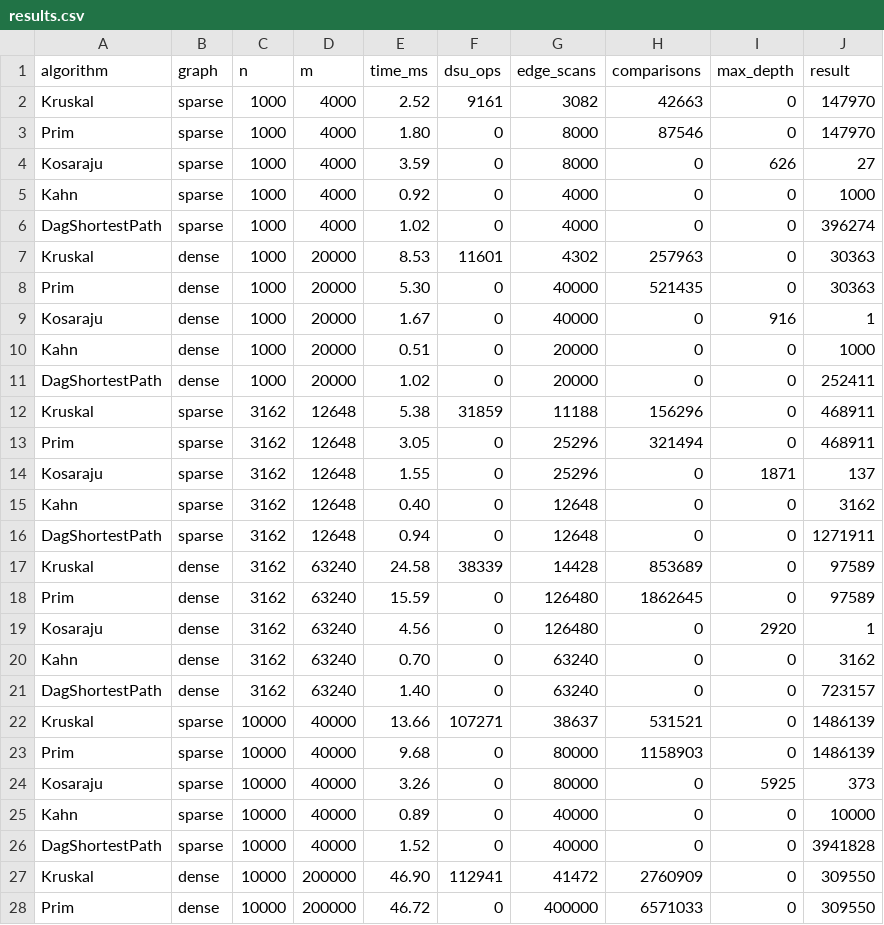
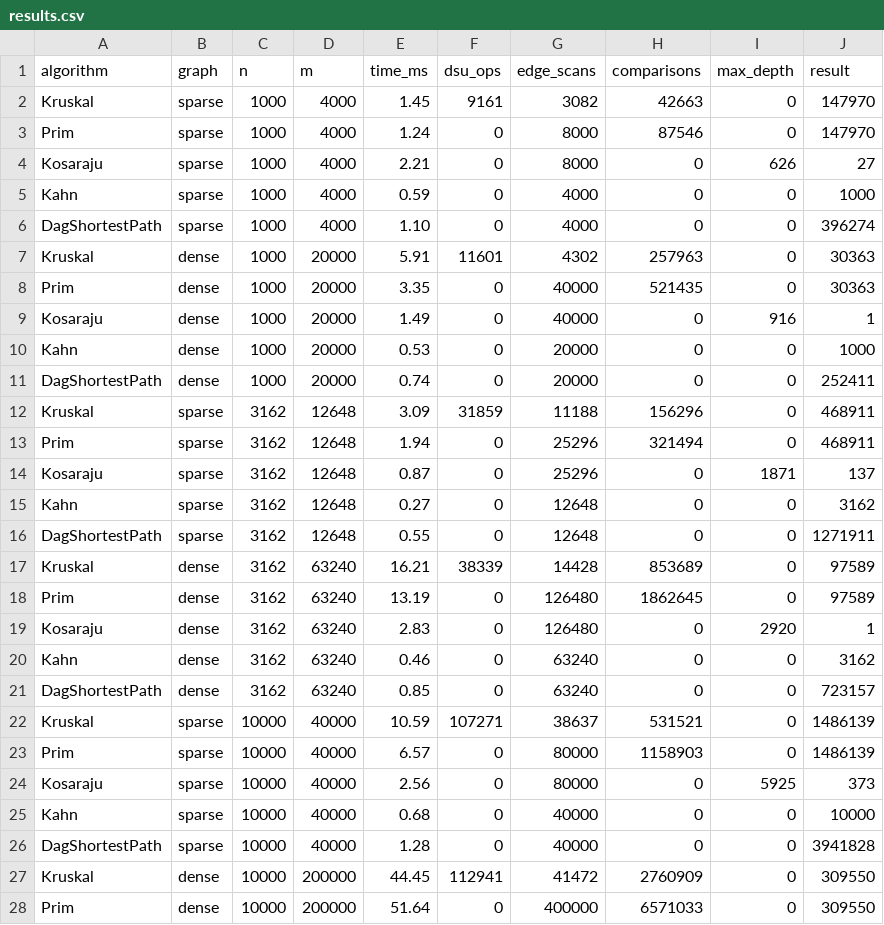
Before and after one commit to kusmangalievasanali/DAA_Assignment3_GRAPHS, a CSV file: results/results.csv, drawn as a sheet; only a part is shown; the diff covers the shown part only.

```diff
--- a/results/results.csv
+++ b/results/results.csv
@@ -1,28 +1,28 @@
 algorithm,graph,n,m,time_ms,dsu_ops,edge_scans,comparisons,max_depth,result
-Kruskal,sparse,1000,4000,2.52,9161,3082,42663,0,147970
-Prim,sparse,1000,4000,1.80,0,8000,87546,0,147970
-Kosaraju,sparse,1000,4000,3.59,0,8000,0,626,27
-Kahn,sparse,1000,4000,0.92,0,4000,0,0,1000
-DagShortestPath,sparse,1000,4000,1.02,0,4000,0,0,396274
-Kruskal,dense,1000,20000,8.53,11601,4302,257963,0,30363
-Prim,dense,1000,20000,5.30,0,40000,521435,0,30363
-Kosaraju,dense,1000,20000,1.67,0,40000,0,916,1
-Kahn,dense,1000,20000,0.51,0,20000,0,0,1000
-DagShortestPath,dense,1000,20000,1.02,0,20000,0,0,252411
-Kruskal,sparse,3162,12648,5.38,31859,11188,156296,0,468911
-Prim,sparse,3162,12648,3.05,0,25296,321494,0,468911
-Kosaraju,sparse,3162,12648,1.55,0,25296,0,1871,137
-Kahn,sparse,3162,12648,0.40,0,12648,0,0,3162
-DagShortestPath,sparse,3162,12648,0.94,0,12648,0,0,1271911
-Kruskal,dense,3162,63240,24.58,38339,14428,853689,0,97589
-Prim,dense,3162,63240,15.59,0,126480,1862645,0,97589
-Kosaraju,dense,3162,63240,4.56,0,126480,0,2920,1
-Kahn,dense,3162,63240,0.70,0,63240,0,0,3162
-DagShortestPath,dense,3162,63240,1.40,0,63240,0,0,723157
-Kruskal,sparse,10000,40000,13.66,107271,38637,531521,0,1486139
-Prim,sparse,10000,40000,9.68,0,80000,1158903,0,1486139
-Kosaraju,sparse,10000,40000,3.26,0,80000,0,5925,373
-Kahn,sparse,10000,40000,0.89,0,40000,0,0,10000
-DagShortestPath,sparse,10000,40000,1.52,0,40000,0,0,3941828
-Kruskal,dense,10000,200000,46.90,112941,41472,2760909,0,309550
-Prim,dense,10000,200000,46.72,0,400000,6571033,0,309550
+Kruskal,sparse,1000,4000,1.45,9161,3082,42663,0,147970
+Prim,sparse,1000,4000,1.24,0,8000,87546,0,147970
+Kosaraju,sparse,1000,4000,2.21,0,8000,0,626,27
+Kahn,sparse,1000,4000,0.59,0,4000,0,0,1000
+DagShortestPath,sparse,1000,4000,1.10,0,4000,0,0,396274
+Kruskal,dense,1000,20000,5.91,11601,4302,257963,0,30363
+Prim,dense,1000,20000,3.35,0,40000,521435,0,30363
+Kosaraju,dense,1000,20000,1.49,0,40000,0,916,1
+Kahn,dense,1000,20000,0.53,0,20000,0,0,1000
+DagShortestPath,dense,1000,20000,0.74,0,20000,0,0,252411
+Kruskal,sparse,3162,12648,3.09,31859,11188,156296,0,468911
+Prim,sparse,3162,12648,1.94,0,25296,321494,0,468911
+Kosaraju,sparse,3162,12648,0.87,0,25296,0,1871,137
+Kahn,sparse,3162,12648,0.27,0,12648,0,0,3162
+DagShortestPath,sparse,3162,12648,0.55,0,12648,0,0,1271911
+Kruskal,dense,3162,63240,16.21,38339,14428,853689,0,97589
+Prim,dense,3162,63240,13.19,0,126480,1862645,0,97589
+Kosaraju,dense,3162,63240,2.83,0,126480,0,2920,1
+Kahn,dense,3162,63240,0.46,0,63240,0,0,3162
+DagShortestPath,dense,3162,63240,0.85,0,63240,0,0,723157
+Kruskal,sparse,10000,40000,10.59,107271,38637,531521,0,1486139
+Prim,sparse,10000,40000,6.57,0,80000,1158903,0,1486139
+Kosaraju,sparse,10000,40000,2.56,0,80000,0,5925,373
+Kahn,sparse,10000,40000,0.68,0,40000,0,0,10000
+DagShortestPath,sparse,10000,40000,1.28,0,40000,0,0,3941828
+Kruskal,dense,10000,200000,44.45,112941,41472,2760909,0,309550
+Prim,dense,10000,200000,51.64,0,400000,6571033,0,309550
```
Also changed, not shown: 23 edited cells elsewhere in this file, 3 other files.
